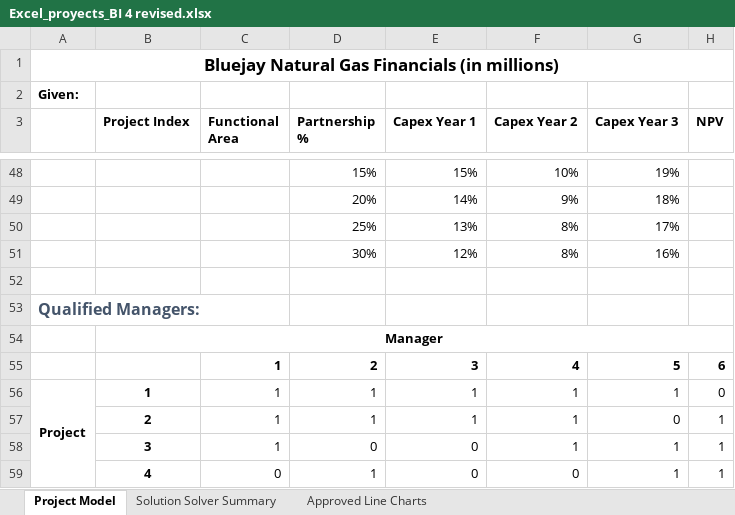
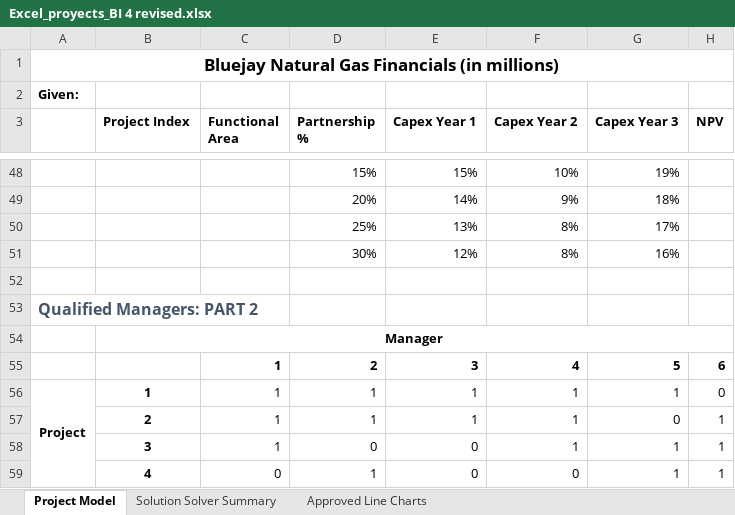
Before and after one commit to MARTAMM77/Excel_proyects_mathematical_optimization_modeling, an Excel workbook: Excel_proyects_BI 4 revised.xlsx, sheet Project Model, drawn as a sheet; only a part is shown, gaps mark what is left out; values as stored, in another font and other column widths than the file's, no borders; charts and pictures and conditional formats not drawn; the diff names each change by its address in the sheet, - before the commit and + after, or states it on an @@ line.

Commit message:
'revised_finalexercise'

```diff
--- a/Excel_proyects_BI 4 revised.xlsx (sheet Project Model)
+++ b/Excel_proyects_BI 4 revised.xlsx (sheet Project Model)
-A53: Qualified Managers:
+A53: Qualified Managers: PART 2
```
Also changed, not shown: charts or pictures, 1 other file.
